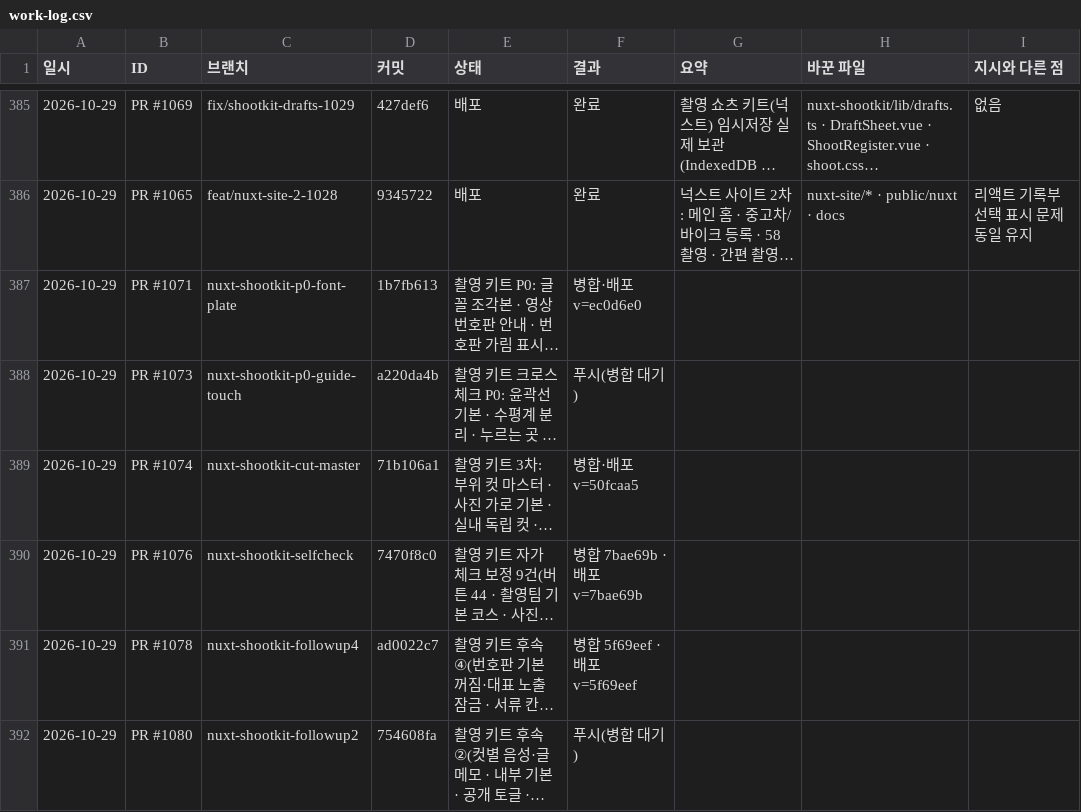
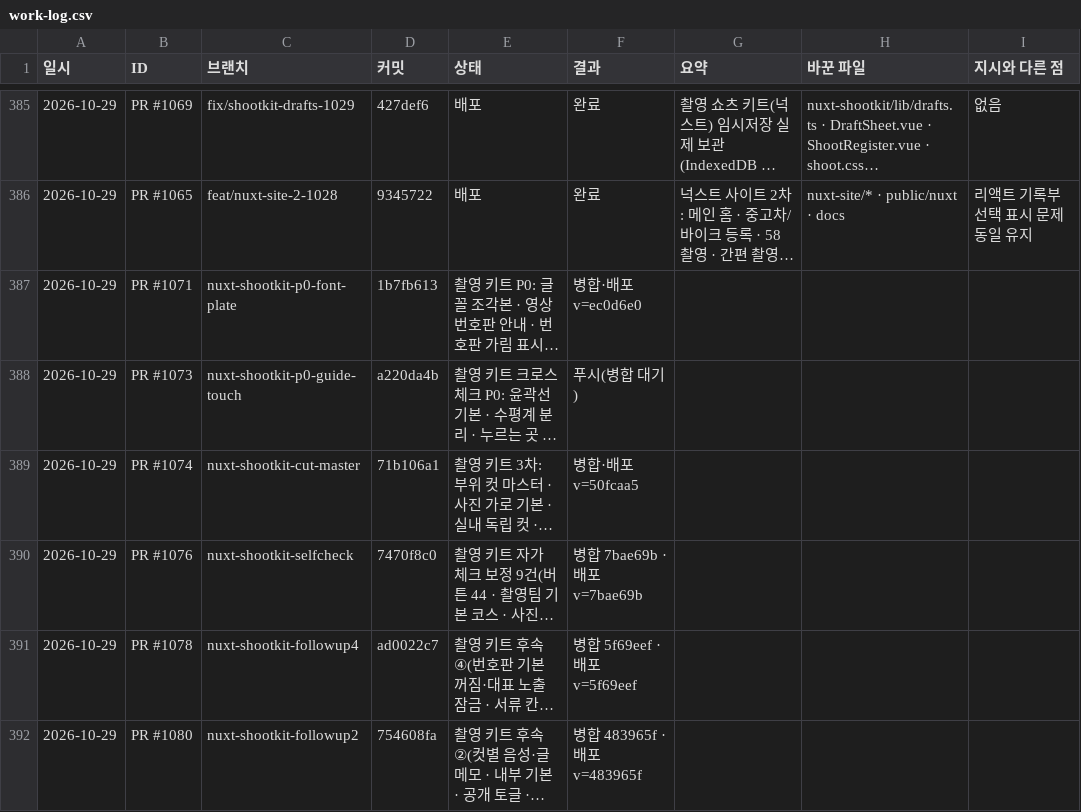
Before and after one commit to bobaekimboae/bobaedream, a CSV file: reports/work-log.csv, drawn as a sheet; only a part is shown, gaps mark what is left out; long unchanged cells end in …; the diff names each change by its address in the sheet, - before the commit and + after, or states it on an @@ line.

```diff
--- a/reports/work-log.csv
+++ b/reports/work-log.csv
-F392 (결과): 푸시(병합 대기)
+F392 (결과): 병합 483965f · 배포 v=483965f
```
Also changed, not shown: 1 other file.
